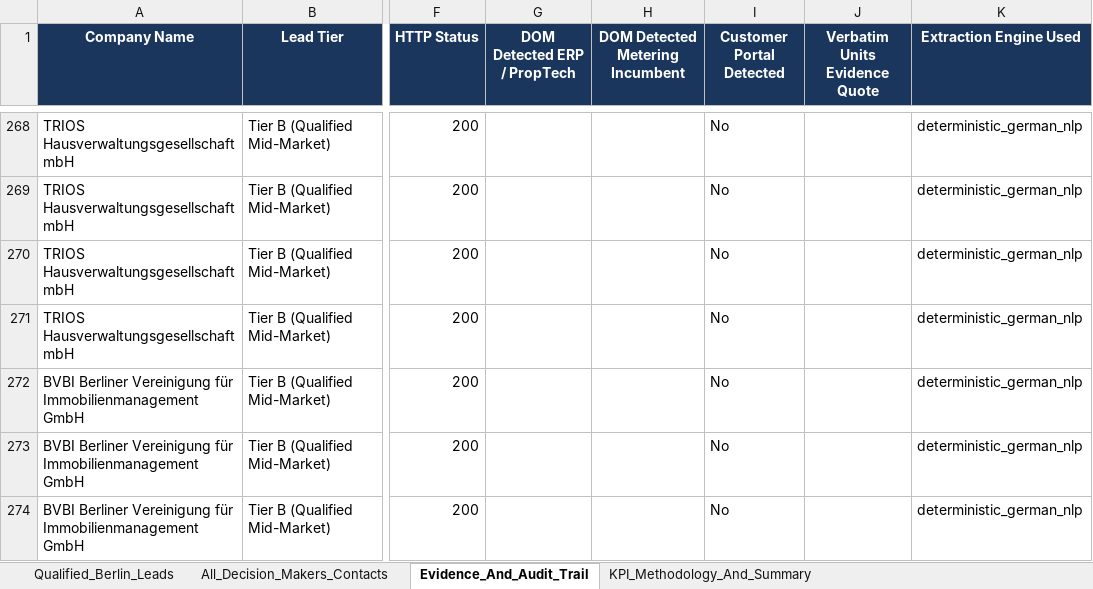
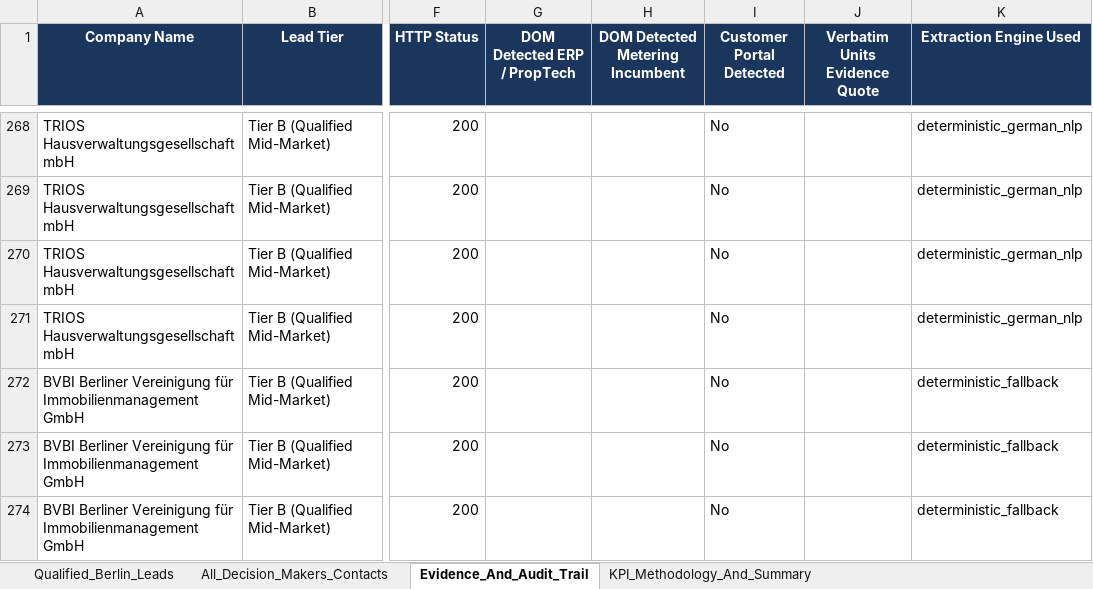
Before and after one commit to sainibhaowal/Metrixa-Systems, an Excel workbook: data/exports/metrixa_berlin_hausverwaltungen.xlsx, sheet Evidence_And_Audit_Trail, drawn as a sheet; only a part is shown, gaps mark what is left out; values as stored, in another font and other column widths than the file's, no borders; the diff covers the shown part only; the diff names each change by its address in the sheet, - before the commit and + after, or states it on an @@ line.

```diff
--- a/data/exports/metrixa_berlin_hausverwaltungen.xlsx (sheet Evidence_And_Audit_Trail)
+++ b/data/exports/metrixa_berlin_hausverwaltungen.xlsx (sheet Evidence_And_Audit_Trail)
-K272:K274 (Extraction Engine Used): deterministic_german_nlp
+K272:K274 (Extraction Engine Used): deterministic_fallback
```
Also changed, not shown: 6 added rows, 1 removed row and 7 edited cells elsewhere in this sheet, sheet Qualified_Berlin_Leads, sheet All_Decision_Makers_Contacts, sheet KPI_Methodology_And_Summary, 11 other files.
